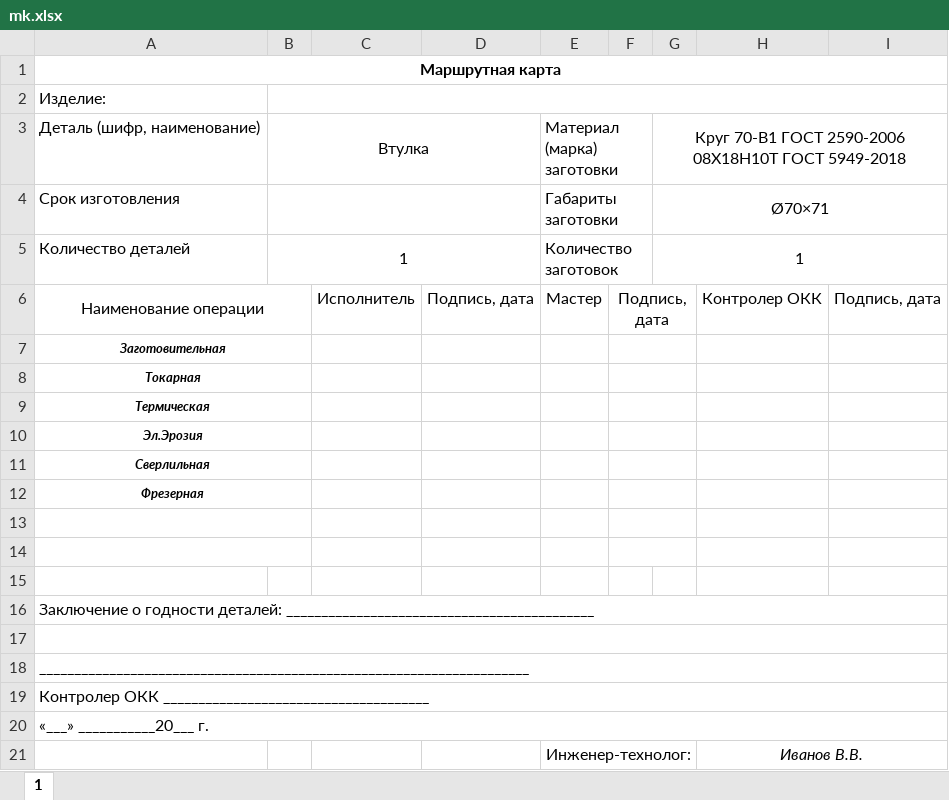
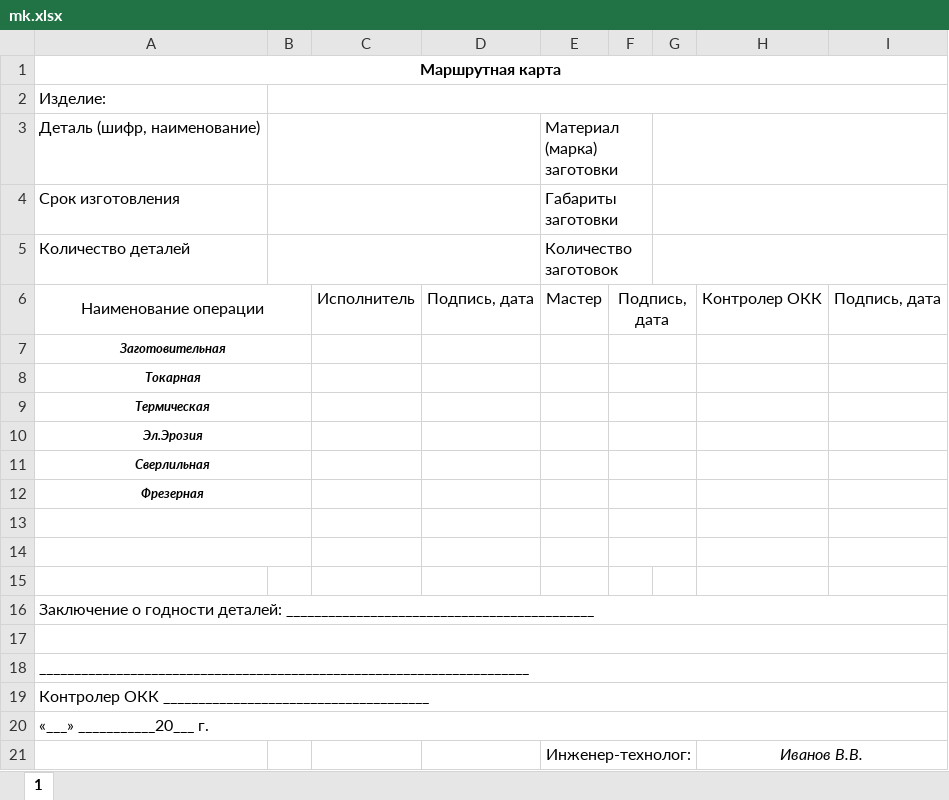
Before and after one commit to twegs0ed/indplaner, an Excel workbook: static/xls/mk.xlsx, sheet 1, drawn as a sheet; values as stored, in another font and other column widths than the file's, no borders; the diff names each change by its address in the sheet, - before the commit and + after, or states it on an @@ line.

```diff
--- a/static/xls/mk.xlsx (sheet 1)
+++ b/static/xls/mk.xlsx (sheet 1)
-B3: Втулка
+B3: (empty)
-G3: Круг 70-В1 ГОСТ 2590-2006 08Х18Н10Т ГОСТ 5949-2018
+G3: (empty)
-G4: Ø70×71
+G4: (empty)
-B5: 1
+B5: (empty)
-G5: 1
+G5: (empty)
```
Also changed, not shown: 2 other files.
